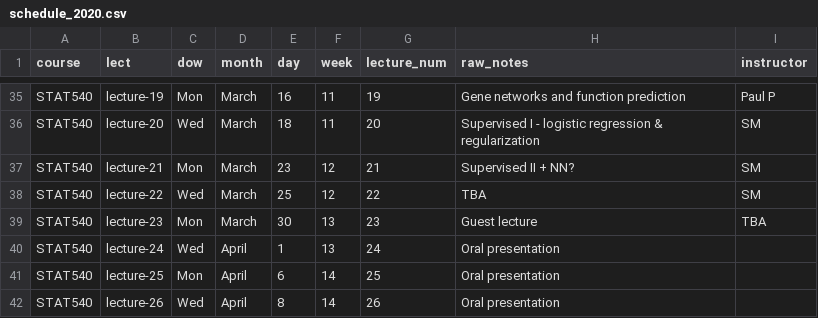
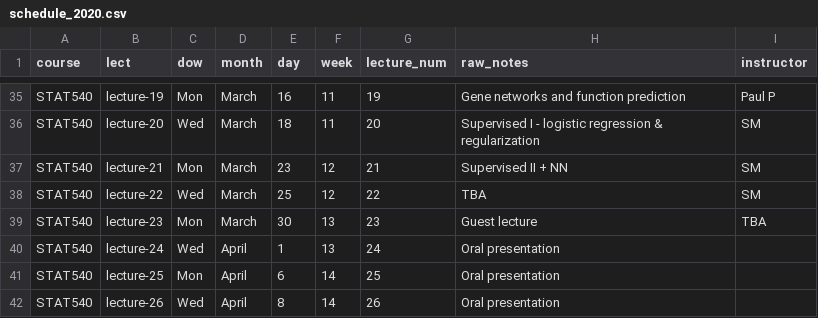
Before and after one commit to STAT540-UBC/STAT540-UBC.github.io, a CSV file: course-admin/schedule_2020.csv, drawn as a sheet; only a part is shown, gaps mark what is left out.

```diff
--- a/course-admin/schedule_2020.csv
+++ b/course-admin/schedule_2020.csv
@@ -36,3 +36,3 @@ STAT540,lecture-19,Mon,March,16,11,19,Gene networks and function prediction,Paul
 STAT540,lecture-20,Wed,March,18,11,20,Supervised I - logistic regression & regularization,SM
-STAT540,lecture-21,Mon,March,23,12,21,Supervised II + NN?,SM
+STAT540,lecture-21,Mon,March,23,12,21,Supervised II + NN,SM
 STAT540,lecture-22,Wed,March,25,12,22,TBA,SM
```
Also changed, not shown: 3 other files.
